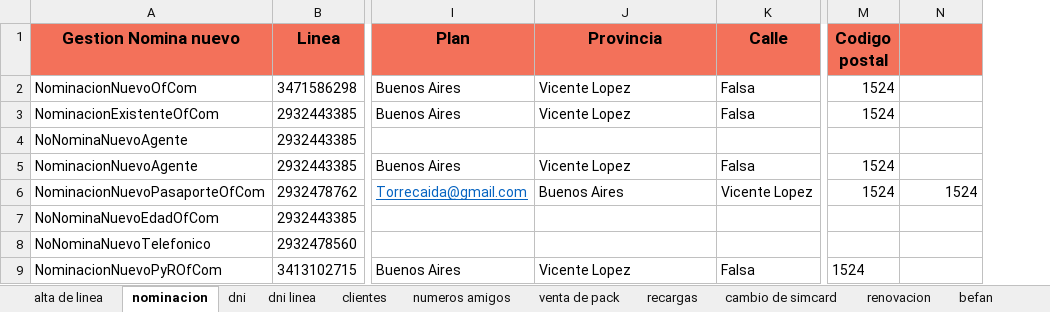
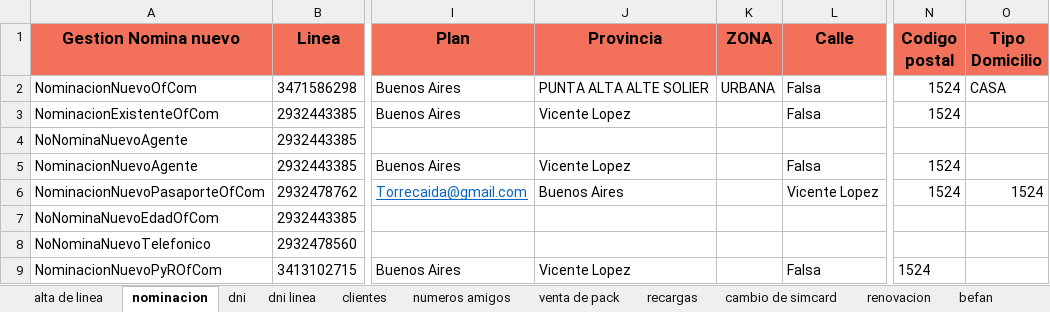
Before and after one commit to MattuCarabajal/FAN-Merge, an Excel workbook: E2ESIT.xlsx, sheet nominacion, drawn as a sheet; only a part is shown, gaps mark what is left out; values as stored, in another font and other column widths than the file's, no borders; addresses are those after the commit; the diff names each change by its address in the sheet, - before the commit and + after, or states it on an @@ line.

```diff
--- a/E2ESIT.xlsx (sheet nominacion)
+++ b/E2ESIT.xlsx (sheet nominacion)
+column K (ZONA), row 2: URBANA
-O1: (empty)
+O1: Tipo Domicilio
-J2 (Provincia): Vicente Lopez
+J2 (Provincia): PUNTA ALTA ALTE SOLIER
-O2 (Tipo Domicilio): (empty)
+O2 (Tipo Domicilio): CASA
```
Also changed, not shown: sheet recargas, E2EUAT.xlsx, 2 other files.
